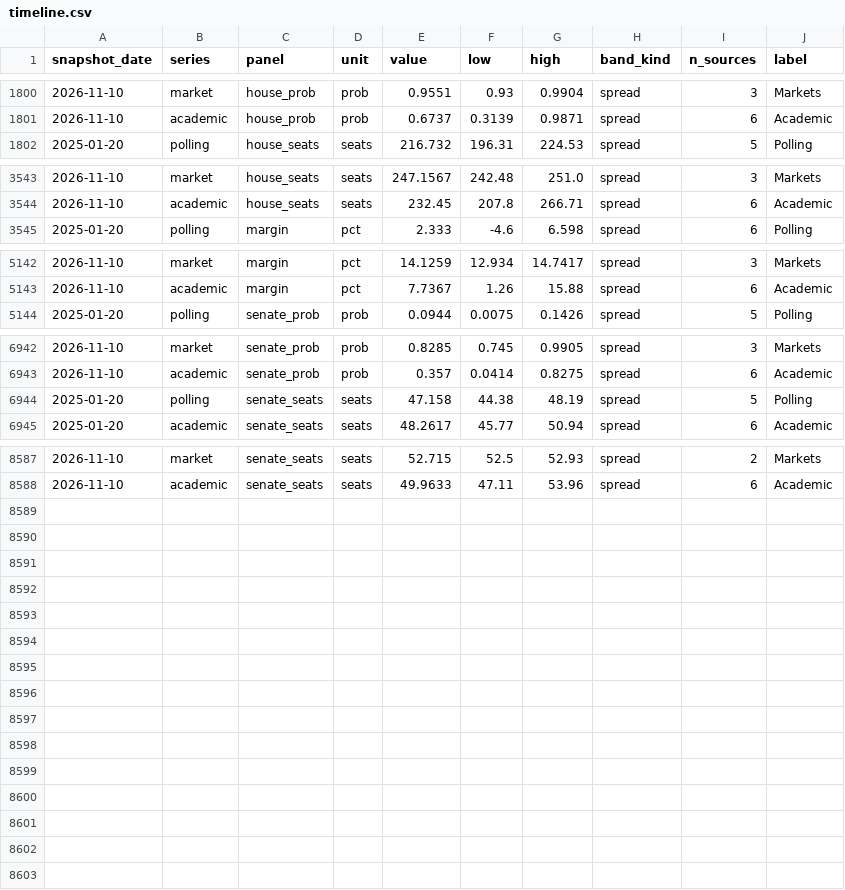
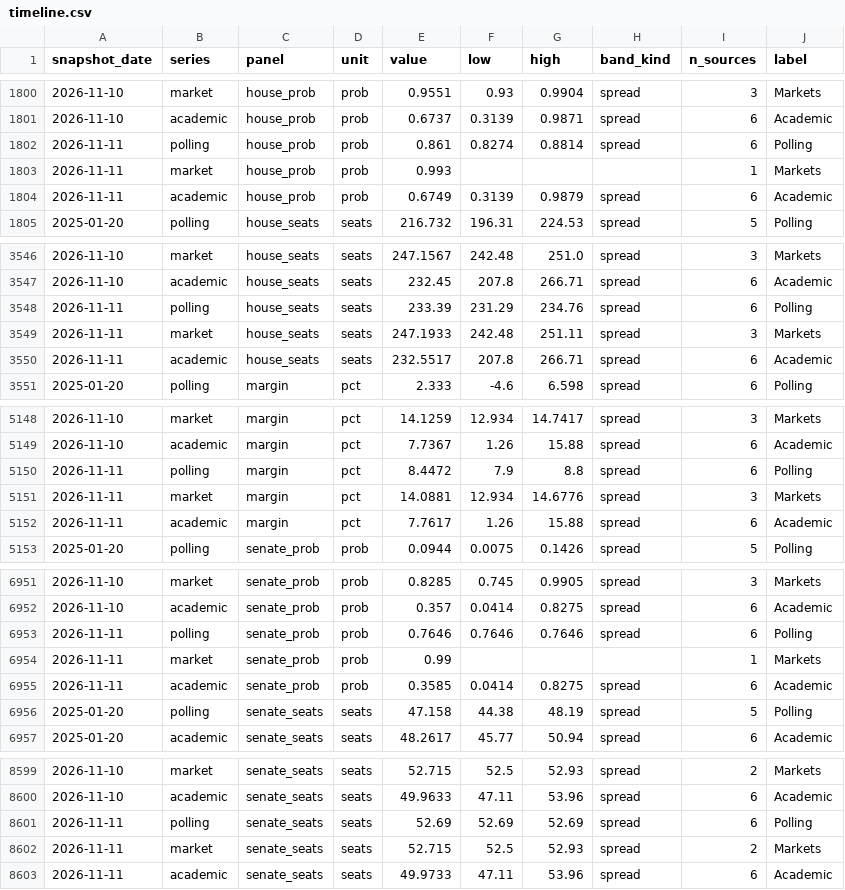
Before and after one commit to kevin-deluca-polisci/KD-website, a CSV file: forecast/data/2026/derived/timeline.csv, drawn as a sheet; only a part is shown, gaps mark what is left out.

```diff
--- a/forecast/data/2026/derived/timeline.csv
+++ b/forecast/data/2026/derived/timeline.csv
@@ -1801,2 +1801,5 @@ snapshot_date,series,panel,unit,value,low,high,band_kind,n_sources,label
 2026-11-10,academic,house_prob,prob,0.6737,0.3139,0.9871,spread,6,Academic
+2026-11-11,polling,house_prob,prob,0.861,0.8274,0.8814,spread,6,Polling
+2026-11-11,market,house_prob,prob,0.993,,,,1,Markets
+2026-11-11,academic,house_prob,prob,0.6749,0.3139,0.9879,spread,6,Academic
 2025-01-20,polling,house_seats,seats,216.732,196.31,224.53,spread,5,Polling
@@ -3544,2 +3547,5 @@ snapshot_date,series,panel,unit,value,low,high,band_kind,n_sources,label
 2026-11-10,academic,house_seats,seats,232.45,207.8,266.71,spread,6,Academic
+2026-11-11,polling,house_seats,seats,233.39,231.29,234.76,spread,6,Polling
+2026-11-11,market,house_seats,seats,247.1933,242.48,251.11,spread,3,Markets
+2026-11-11,academic,house_seats,seats,232.5517,207.8,266.71,spread,6,Academic
 2025-01-20,polling,margin,pct,2.333,-4.6,6.598,spread,6,Polling
@@ -5143,2 +5149,5 @@ snapshot_date,series,panel,unit,value,low,high,band_kind,n_sources,label
 2026-11-10,academic,margin,pct,7.7367,1.26,15.88,spread,6,Academic
+2026-11-11,polling,margin,pct,8.4472,7.9,8.8,spread,6,Polling
+2026-11-11,market,margin,pct,14.0881,12.934,14.6776,spread,3,Markets
+2026-11-11,academic,margin,pct,7.7617,1.26,15.88,spread,6,Academic
 2025-01-20,polling,senate_prob,prob,0.0944,0.0075,0.1426,spread,5,Polling
@@ -6943,2 +6952,5 @@ snapshot_date,series,panel,unit,value,low,high,band_kind,n_sources,label
 2026-11-10,academic,senate_prob,prob,0.357,0.0414,0.8275,spread,6,Academic
+2026-11-11,polling,senate_prob,prob,0.7646,0.7646,0.7646,spread,6,Polling
+2026-11-11,market,senate_prob,prob,0.99,,,,1,Markets
+2026-11-11,academic,senate_prob,prob,0.3585,0.0414,0.8275,spread,6,Academic
 2025-01-20,polling,senate_seats,seats,47.158,44.38,48.19,spread,5,Polling
@@ -8588 +8600,4 @@ snapshot_date,series,panel,unit,value,low,high,band_kind,n_sources,label
 2026-11-10,academic,senate_seats,seats,49.9633,47.11,53.96,spread,6,Academic
+2026-11-11,polling,senate_seats,seats,52.69,52.69,52.69,spread,6,Polling
+2026-11-11,market,senate_seats,seats,52.715,52.5,52.93,spread,2,Markets
+2026-11-11,academic,senate_seats,seats,49.9733,47.11,53.96,spread,6,Academic
```
Also changed, not shown: forecast/archive/2026/approval.csv, forecast/archive/2026/files.csv, 16 other files.
